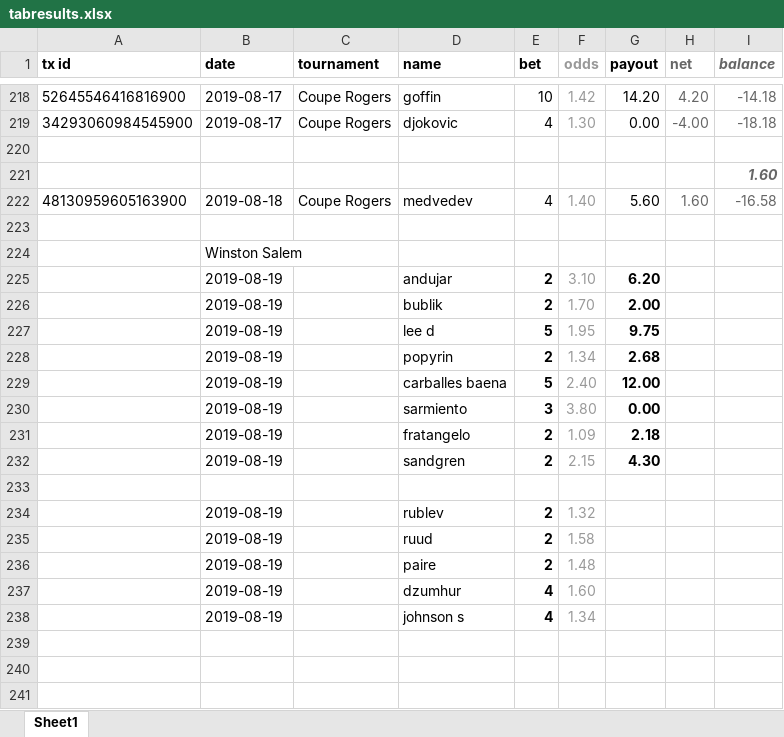
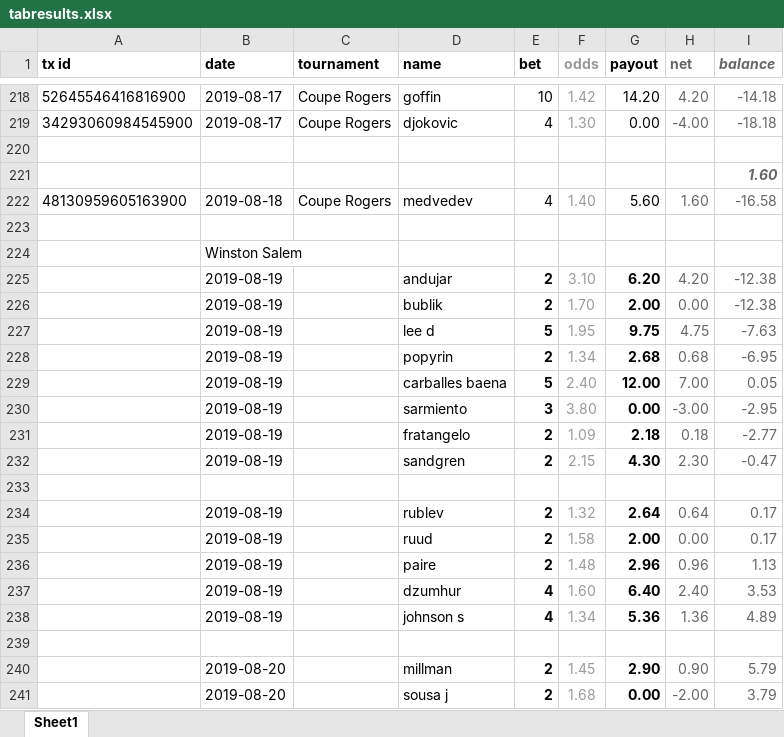
Before and after one commit to Tjorriemorrie/ufc, an Excel workbook: atp_mens/tabresults.xlsx, sheet Sheet1, drawn as a sheet; only a part is shown, gaps mark what is left out; values as stored, in another font and other column widths than the file's, no borders; the diff covers the shown part only; the diff names each change by its address in the sheet, - before the commit and + after, or states it on an @@ line.

```diff
--- a/atp_mens/tabresults.xlsx (sheet Sheet1)
+++ b/atp_mens/tabresults.xlsx (sheet Sheet1)
-H225 (net): (empty)
+H225 (net): 4.20
-I225:I226 (balance): (empty)
+I225:I226 (balance): -12.38
-H226 (net): (empty)
+H226 (net): 0.00
-H227 (net): (empty)
+H227 (net): 4.75
-I227 (balance): (empty)
+I227 (balance): -7.63
-H228 (net): (empty)
+H228 (net): 0.68
-I228 (balance): (empty)
+I228 (balance): -6.95
-H229 (net): (empty)
+H229 (net): 7.00
-I229 (balance): (empty)
+I229 (balance): 0.05
-H230 (net): (empty)
+H230 (net): -3.00
-I230 (balance): (empty)
+I230 (balance): -2.95
-H231 (net): (empty)
+H231 (net): 0.18
-I231 (balance): (empty)
+I231 (balance): -2.77
-H232 (net): (empty)
+H232 (net): 2.30
-I232 (balance): (empty)
+I232 (balance): -0.47
-G234 (payout): (empty)
+G234 (payout): 2.64
-H234 (net): (empty)
+H234 (net): 0.64
-I234:I235 (balance): (empty)
+I234:I235 (balance): 0.17
-G235 (payout): (empty)
+G235 (payout): 2.00
-H235 (net): (empty)
+H235 (net): 0.00
-G236 (payout): (empty)
+G236 (payout): 2.96
-H236 (net): (empty)
+H236 (net): 0.96
-I236 (balance): (empty)
+I236 (balance): 1.13
-G237 (payout): (empty)
+G237 (payout): 6.40
-H237 (net): (empty)
+H237 (net): 2.40
-I237 (balance): (empty)
+I237 (balance): 3.53
-G238 (payout): (empty)
+G238 (payout): 5.36
-H238 (net): (empty)
+H238 (net): 1.36
-I238 (balance): (empty)
+I238 (balance): 4.89
+row 239: (empty)
+row 240:  | 2019-08-20 |  | millman | 2 | 1.45 | 2.90 | 0.90 | 5.79
+row 241:  | 2019-08-20 |  | sousa j | 2 | 1.68 | 0.00 | -2.00 | 3.79
```
Also changed, not shown: 18 added rows elsewhere in this sheet, 2 other files.
